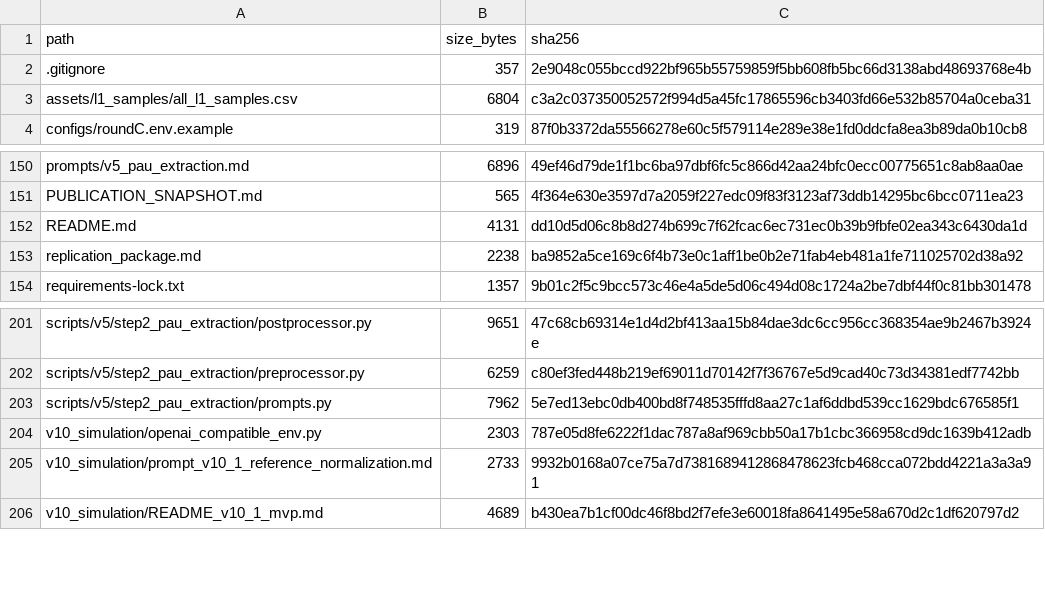
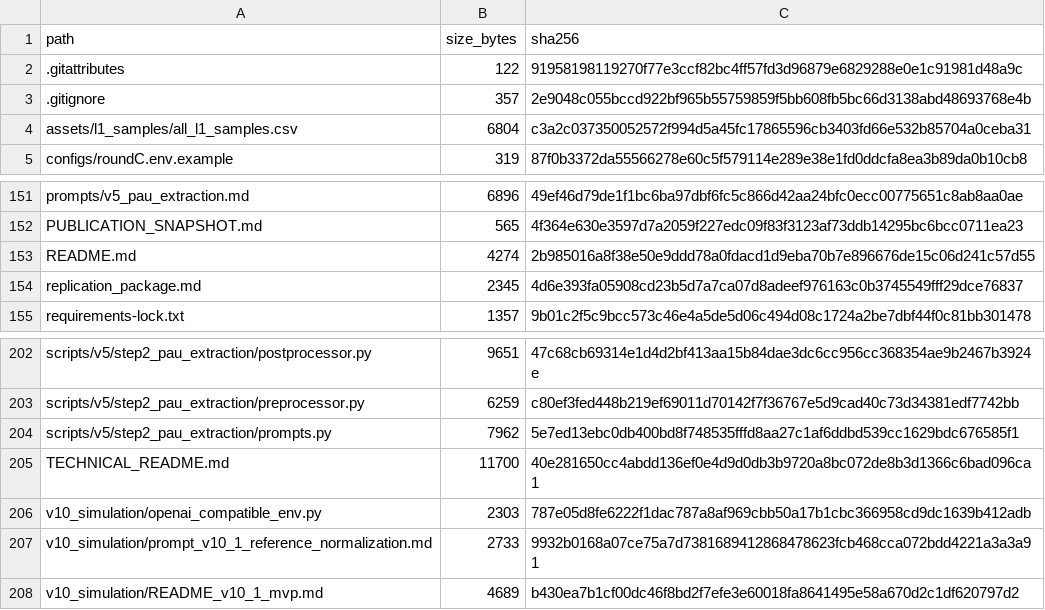
Before and after one commit to qin-chao-ren/PolicyTreeBuilder-replication, a TSV file: FILE_INDEX.tsv, drawn as a sheet; only a part is shown, gaps mark what is left out.

Commit message:
Add technical workflow README

```diff
--- a/FILE_INDEX.tsv
+++ b/FILE_INDEX.tsv
@@ -1,2 +1,3 @@
 path	size_bytes	sha256
+.gitattributes	122	91958198119270f77e3ccf82bc4ff57fd3d96879e6829288e0e1c91981d48a9c
 .gitignore	357	2e9048c055bccd922bf965b55759859f5bb608fb5bc66d3138abd48693768e4b
@@ -151,4 +152,4 @@ prompts/v5_pau_extraction.md	6896	49ef46d79de1f1bc6ba97dbf6fc5c866d42aa24bfc0ecc
 PUBLICATION_SNAPSHOT.md	565	4f364e630e3597d7a2059f227edc09f83f3123af73ddb14295bc6bcc0711ea23
-README.md	4131	dd10d5d06c8b8d274b699c7f62fcac6ec731ec0b39b9fbfe02ea343c6430da1d
-replication_package.md	2238	ba9852a5ce169c6f4b73e0c1aff1be0b2e71fab4eb481a1fe711025702d38a92
+README.md	4274	2b985016a8f38e50e9ddd78a0fdacd1d9eba70b7e896676de15c06d241c57d55
+replication_package.md	2345	4d6e393fa05908cd23b5d7a7ca07d8adeef976163c0b3745549fff29dce76837
 requirements-lock.txt	1357	9b01c2f5c9bcc573c46e4a5de5d06c494d08c1724a2be7dbf44f0c81bb301478
@@ -203,2 +204,3 @@ scripts/v5/step2_pau_extraction/preprocessor.py	6259	c80ef3fed448b219ef69011d701
 scripts/v5/step2_pau_extraction/prompts.py	7962	5e7ed13ebc0db400bd8f748535fffd8aa27c1af6ddbd539cc1629bdc676585f1
+TECHNICAL_README.md	11700	40e281650cc4abdd136ef0e4d9d0db3b9720a8bc072de8b3d1366c6bad096ca1
 v10_simulation/openai_compatible_env.py	2303	787e05d8fe6222f1dac787a8af969cbb50a17b1cbc366958cd9dc1639b412adb
```
Also changed, not shown: 3 other files.
